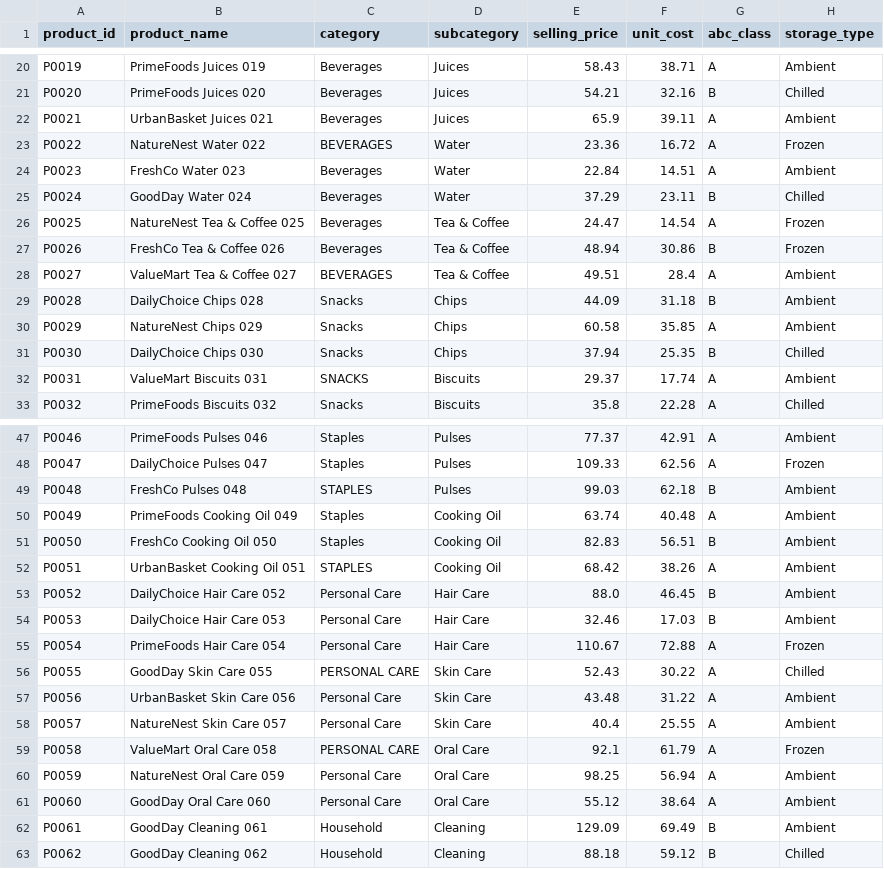
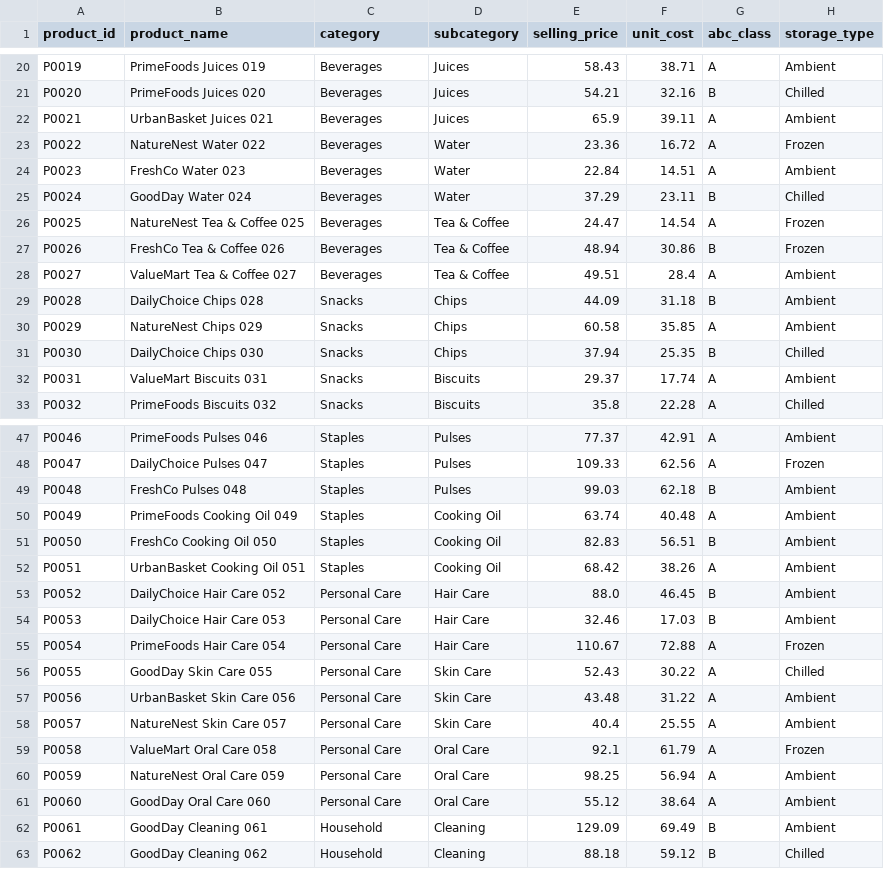
Before and after one commit to thequantnerd/Dark_Store_Operations_Intelligence, a CSV file: clean_data/products.csv, drawn as a sheet; only a part is shown, gaps mark what is left out; the diff covers the shown part only.

```diff
--- a/clean_data/products.csv
+++ b/clean_data/products.csv
@@ -22,3 +22,3 @@ P0020,PrimeFoods Juices 020,Beverages,Juices,54.21,32.16,B,Chilled
 P0021,UrbanBasket Juices 021,Beverages,Juices,65.9,39.11,A,Ambient
-P0022,NatureNest Water 022,BEVERAGES,Water,23.36,16.72,A,Frozen
+P0022,NatureNest Water 022,Beverages,Water,23.36,16.72,A,Frozen
 P0023,FreshCo Water 023,Beverages,Water,22.84,14.51,A,Ambient
@@ -27,3 +27,3 @@ P0025,NatureNest Tea & Coffee 025,Beverages,Tea & Coffee,24.47,14.54,A,Frozen
 P0026,FreshCo Tea & Coffee 026,Beverages,Tea & Coffee,48.94,30.86,B,Frozen
-P0027,ValueMart Tea & Coffee 027,BEVERAGES,Tea & Coffee,49.51,28.4,A,Ambient
+P0027,ValueMart Tea & Coffee 027,Beverages,Tea & Coffee,49.51,28.4,A,Ambient
 P0028,DailyChoice Chips 028,Snacks,Chips,44.09,31.18,B,Ambient
@@ -31,3 +31,3 @@ P0029,NatureNest Chips 029,Snacks,Chips,60.58,35.85,A,Ambient
 P0030,DailyChoice Chips 030,Snacks,Chips,37.94,25.35,B,Chilled
-P0031,ValueMart Biscuits 031,SNACKS,Biscuits,29.37,17.74,A,Ambient
+P0031,ValueMart Biscuits 031,Snacks,Biscuits,29.37,17.74,A,Ambient
 P0032,PrimeFoods Biscuits 032,Snacks,Biscuits,35.8,22.28,A,Chilled
@@ -48,6 +48,6 @@ P0046,PrimeFoods Pulses 046,Staples,Pulses,77.37,42.91,A,Ambient
 P0047,DailyChoice Pulses 047,Staples,Pulses,109.33,62.56,A,Frozen
-P0048,FreshCo Pulses 048,STAPLES,Pulses,99.03,62.18,B,Ambient
+P0048,FreshCo Pulses 048,Staples,Pulses,99.03,62.18,B,Ambient
 P0049,PrimeFoods Cooking Oil 049,Staples,Cooking Oil,63.74,40.48,A,Ambient
 P0050,FreshCo Cooking Oil 050,Staples,Cooking Oil,82.83,56.51,B,Ambient
-P0051,UrbanBasket Cooking Oil 051,STAPLES,Cooking Oil,68.42,38.26,A,Ambient
+P0051,UrbanBasket Cooking Oil 051,Staples,Cooking Oil,68.42,38.26,A,Ambient
 P0052,DailyChoice Hair Care 052,Personal Care,Hair Care,88.0,46.45,B,Ambient
@@ -55,6 +55,6 @@ P0053,DailyChoice Hair Care 053,Personal Care,Hair Care,32.46,17.03,B,Ambient
 P0054,PrimeFoods Hair Care 054,Personal Care,Hair Care,110.67,72.88,A,Frozen
-P0055,GoodDay Skin Care 055,PERSONAL CARE,Skin Care,52.43,30.22,A,Chilled
+P0055,GoodDay Skin Care 055,Personal Care,Skin Care,52.43,30.22,A,Chilled
 P0056,UrbanBasket Skin Care 056,Personal Care,Skin Care,43.48,31.22,A,Ambient
 P0057,NatureNest Skin Care 057,Personal Care,Skin Care,40.4,25.55,A,Ambient
-P0058,ValueMart Oral Care 058,PERSONAL CARE,Oral Care,92.1,61.79,A,Frozen
+P0058,ValueMart Oral Care 058,Personal Care,Oral Care,92.1,61.79,A,Frozen
 P0059,NatureNest Oral Care 059,Personal Care,Oral Care,98.25,56.94,A,Ambient
```
Also changed, not shown: 5 edited cells elsewhere in this file, 2 other files.
